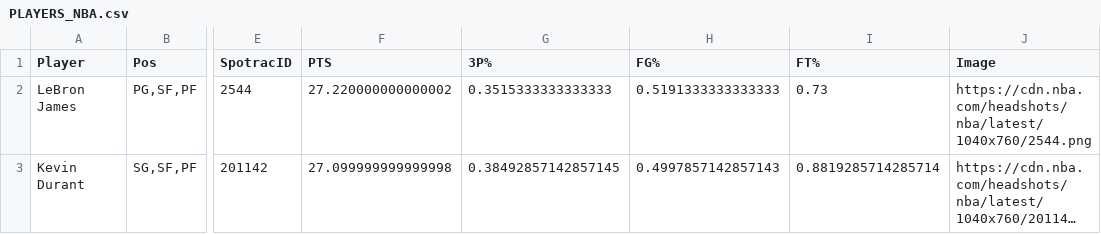
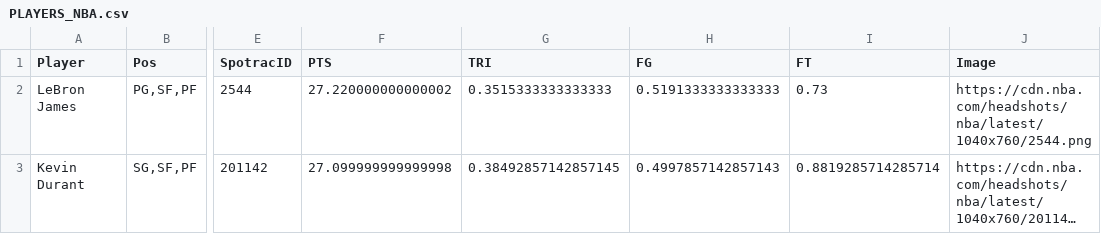
Before and after one commit to TomasOyaneder/Datos-proyecto, a CSV file: PLAYERS_NBA.csv, drawn as a sheet; only a part is shown, gaps mark what is left out; long unchanged cells end in …; the diff names each change by its address in the sheet, - before the commit and + after, or states it on an @@ line.

Commit message:
Update players

```diff
--- a/PLAYERS_NBA.csv
+++ b/PLAYERS_NBA.csv
-G1: 3P%
+G1: TRI
-H1: FG%
+H1: FG
-I1: FT%
+I1: FT
```
